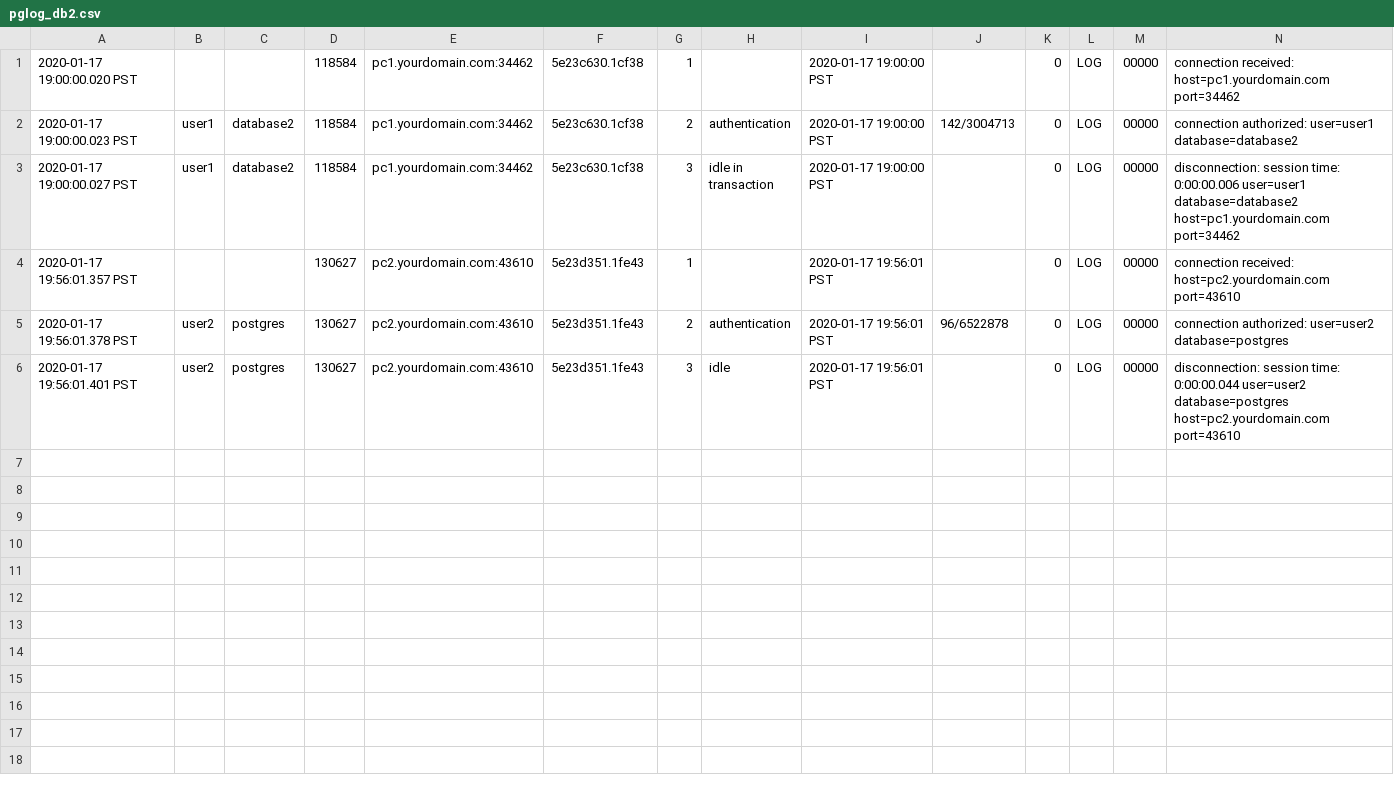
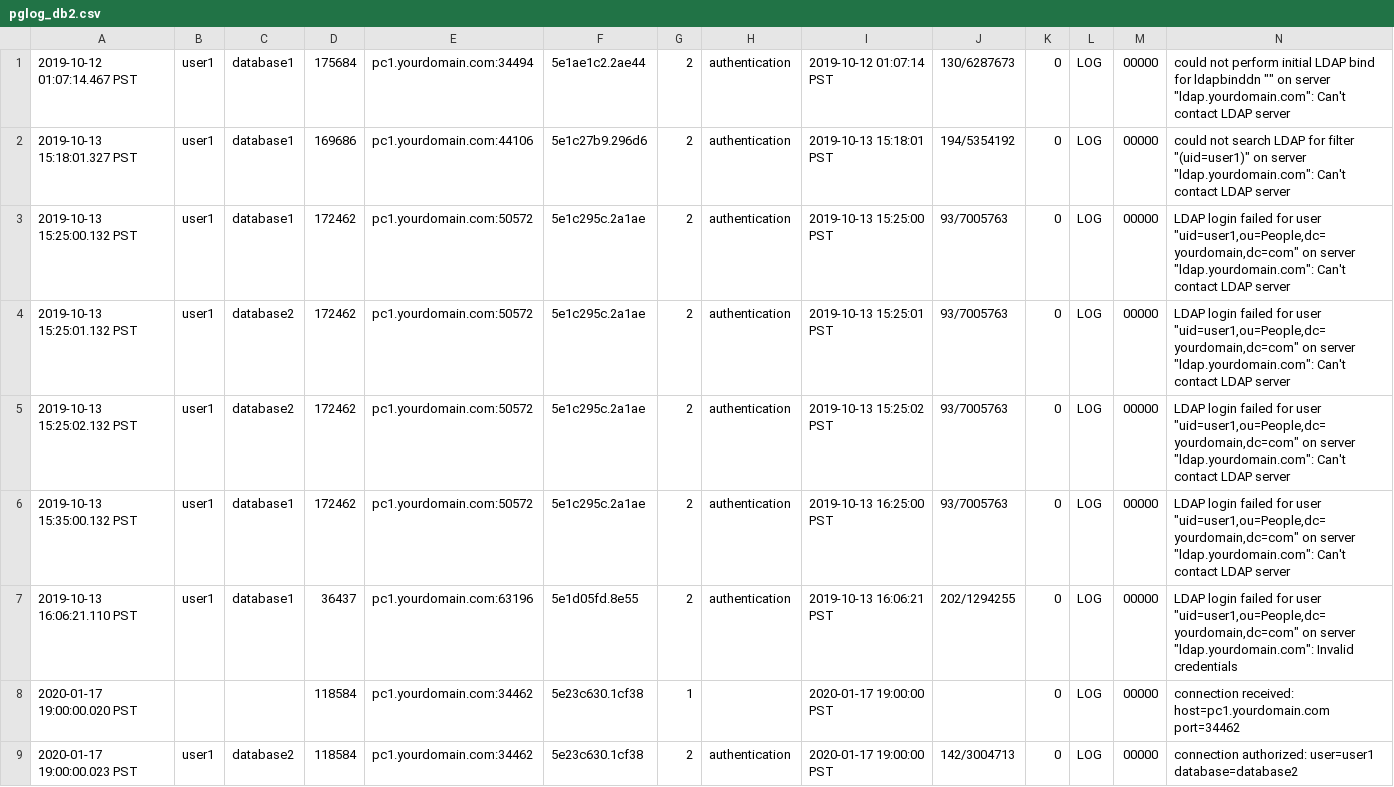
Before and after one commit to LloydAlbin/pg_monitor, a CSV file: pgtap_tests/logs/pglog_db2.csv, drawn as a sheet; only a part is shown; the shorter side is filled out with more unchanged rows; rows hold the shown columns only; the diff names each change by its address in the sheet, - before the commit and + after, or states it on an @@ line.

```diff
--- a/pgtap_tests/logs/pglog_db2.csv
+++ b/pgtap_tests/logs/pglog_db2.csv
+row 1: 2019-10-12 01:07:14.467 PST | user1 | database1 | 175684 | pc1.yourdomain.com:34494 | 5e1ae1c2.2ae44 | 2 | authentication | 2019-10-12 01:07:14 PST | 130/6287673 | 0 | LOG | 00000 | could not perform initial LDAP bind for ldapbinddn "" on server "ldap.yourdomain.com": Can't contact LDAP server
+row 2: 2019-10-13 15:18:01.327 PST | user1 | database1 | 169686 | pc1.yourdomain.com:44106 | 5e1c27b9.296d6 | 2 | authentication | 2019-10-13 15:18:01 PST | 194/5354192 | 0 | LOG | 00000 | could not search LDAP for filter "(uid=user1)" on server "ldap.yourdomain.com": Can't contact LDAP server
+row 3: 2019-10-13 15:25:00.132 PST | user1 | database1 | 172462 | pc1.yourdomain.com:50572 | 5e1c295c.2a1ae | 2 | authentication | 2019-10-13 15:25:00 PST | 93/7005763 | 0 | LOG | 00000 | LDAP login failed for user "uid=user1,ou=People,dc=yourdomain,dc=com" on server "ldap.yourdomain.com": Can't contact LDAP server
+row 4: 2019-10-13 15:25:01.132 PST | user1 | database2 | 172462 | pc1.yourdomain.com:50572 | 5e1c295c.2a1ae | 2 | authentication | 2019-10-13 15:25:01 PST | 93/7005763 | 0 | LOG | 00000 | LDAP login failed for user "uid=user1,ou=People,dc=yourdomain,dc=com" on server "ldap.yourdomain.com": Can't contact LDAP server
+row 5: 2019-10-13 15:25:02.132 PST | user1 | database2 | 172462 | pc1.yourdomain.com:50572 | 5e1c295c.2a1ae | 2 | authentication | 2019-10-13 15:25:02 PST | 93/7005763 | 0 | LOG | 00000 | LDAP login failed for user "uid=user1,ou=People,dc=yourdomain,dc=com" on server "ldap.yourdomain.com": Can't contact LDAP server
+row 6: 2019-10-13 15:35:00.132 PST | user1 | database1 | 172462 | pc1.yourdomain.com:50572 | 5e1c295c.2a1ae | 2 | authentication | 2019-10-13 16:25:00 PST | 93/7005763 | 0 | LOG | 00000 | LDAP login failed for user "uid=user1,ou=People,dc=yourdomain,dc=com" on server "ldap.yourdomain.com": Can't contact LDAP server
+row 7: 2019-10-13 16:06:21.110 PST | user1 | database1 | 36437 | pc1.yourdomain.com:63196 | 5e1d05fd.8e55 | 2 | authentication | 2019-10-13 16:06:21 PST | 202/1294255 | 0 | LOG | 00000 | LDAP login failed for user "uid=user1,ou=People,dc=yourdomain,dc=com" on server "ldap.yourdomain.com": Invalid credentials
```
Also changed, not shown: 3 other files.
